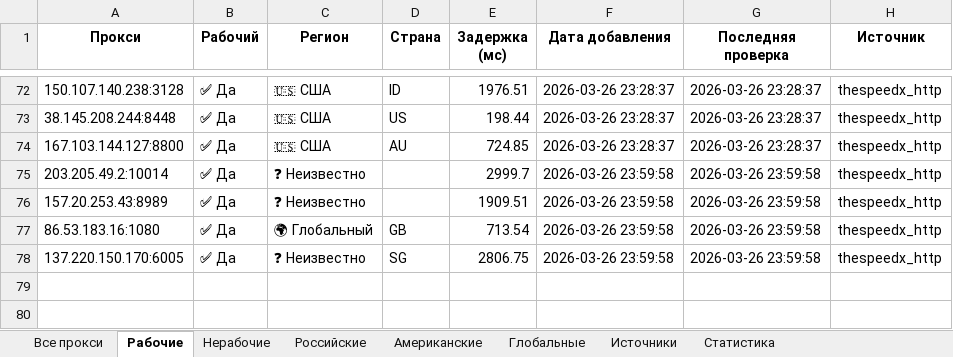
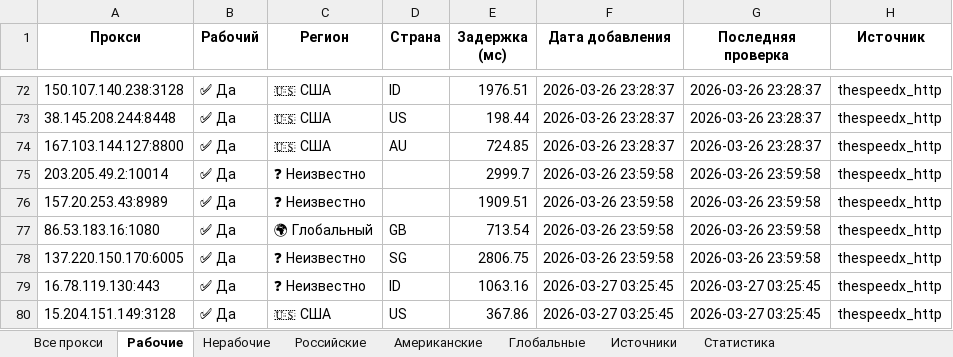
Before and after one commit to Ganjo1st/Proctor, an Excel workbook: reports/proxy_report.xlsx, sheet Рабочие, drawn as a sheet; only a part is shown, gaps mark what is left out; values as stored, in another font and other column widths than the file's, no borders; the diff names each change by its address in the sheet, - before the commit and + after, or states it on an @@ line.

```diff
--- a/reports/proxy_report.xlsx (sheet Рабочие)
+++ b/reports/proxy_report.xlsx (sheet Рабочие)
+row 79: 16.78.119.130:443 | ✅ Да | ❓ Неизвестно | ID | 1063.16 | 2026-03-27 03:25:45 | 2026-03-27 03:25:45 | thespeedx_http
+row 80: 15.204.151.149:3128 | ✅ Да | 🇺🇸 США | US | 367.86 | 2026-03-27 03:25:45 | 2026-03-27 03:25:45 | thespeedx_http
```
Also changed, not shown: sheet Все прокси, sheet Американские, sheet Источники, sheet Статистика.
